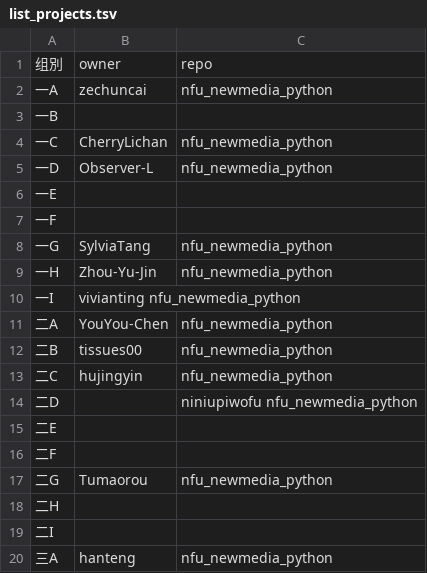
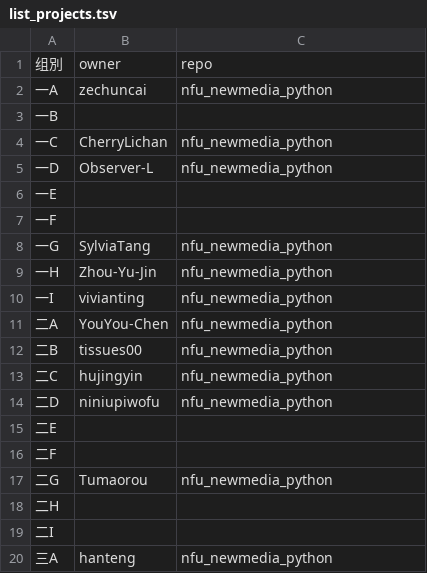
Before and after one commit to zhihaopy/nfu_newmedia_python, a TSV file: list_projects.tsv, drawn as a sheet; the diff names each change by its address in the sheet, - before the commit and + after, or states it on an @@ line.

Commit message:
fixing format

```diff
--- a/list_projects.tsv
+++ b/list_projects.tsv
-B10: vivianting nfu_newmedia_python
+B10: vivianting
-C10: (empty)
+C10: nfu_newmedia_python
-B14: (empty)
+B14: niniupiwofu
-C14: niniupiwofu nfu_newmedia_python
+C14: nfu_newmedia_python
```
